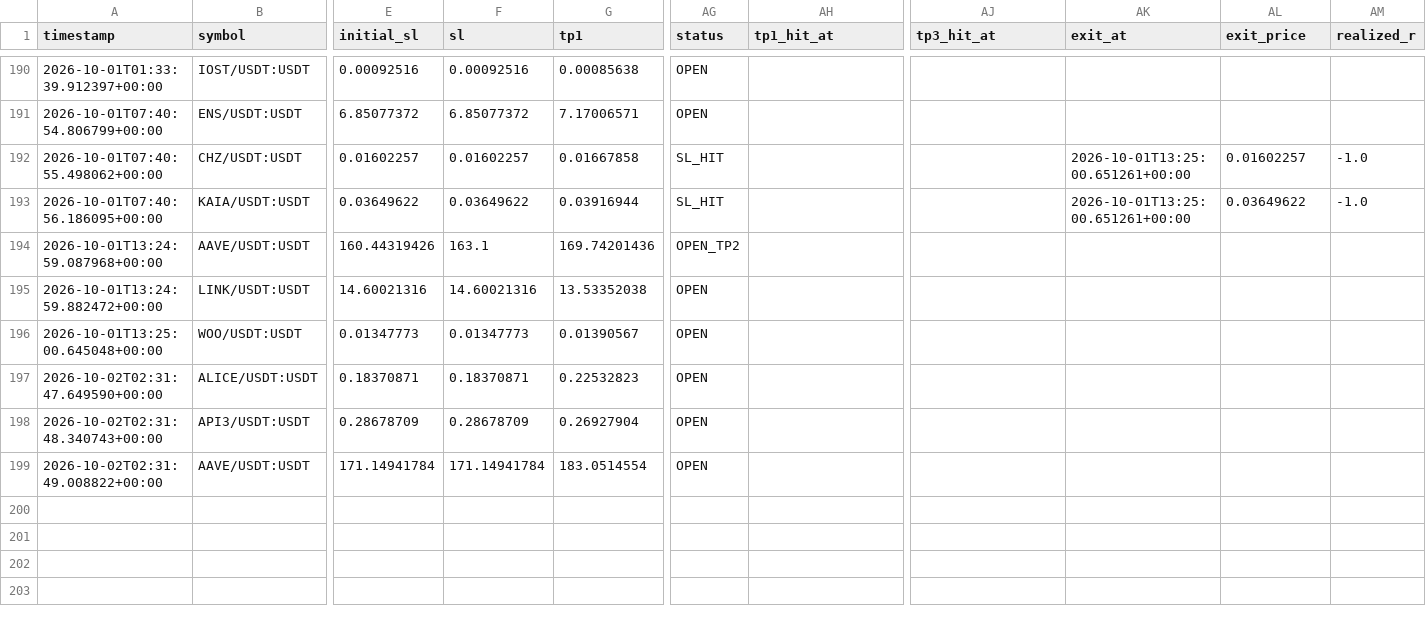
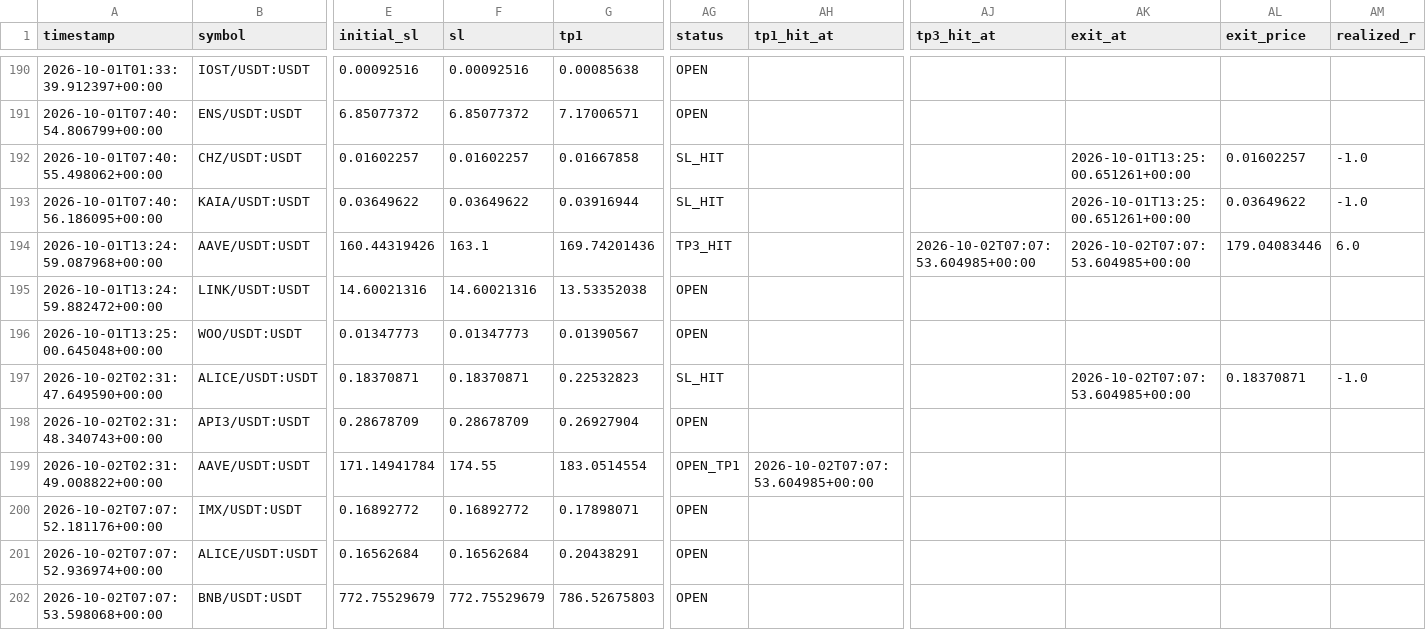
Before and after one commit to Mystgraider/ai-crypto-scan, a CSV file: storage/signals.csv, drawn as a sheet; only a part is shown, gaps mark what is left out; rows hold the shown columns only; the diff names each change by its address in the sheet, - before the commit and + after, or states it on an @@ line.

```diff
--- a/storage/signals.csv
+++ b/storage/signals.csv
-AG194 (status): OPEN_TP2
+AG194 (status): TP3_HIT
-AJ194 (tp3_hit_at): (empty)
+AJ194 (tp3_hit_at): 2026-10-02T07:07:53.604985+00:00
-AK194 (exit_at): (empty)
+AK194 (exit_at): 2026-10-02T07:07:53.604985+00:00
-AL194 (exit_price): (empty)
+AL194 (exit_price): 179.04083446
-AM194 (realized_r): (empty)
+AM194 (realized_r): 6.0
-AG197 (status): OPEN
+AG197 (status): SL_HIT
-AK197 (exit_at): (empty)
+AK197 (exit_at): 2026-10-02T07:07:53.604985+00:00
-AL197 (exit_price): (empty)
+AL197 (exit_price): 0.18370871
-AM197 (realized_r): (empty)
+AM197 (realized_r): -1.0
-F199 (sl): 171.14941784
+F199 (sl): 174.55
-AG199 (status): OPEN
+AG199 (status): OPEN_TP1
-AH199 (tp1_hit_at): (empty)
+AH199 (tp1_hit_at): 2026-10-02T07:07:53.604985+00:00
+row 200: 2026-10-02T07:07:52.181176+00:00 | IMX/USDT:USDT | 0.16892772 | 0.16892772 | 0.17898071 | OPEN
+row 201: 2026-10-02T07:07:52.936974+00:00 | ALICE/USDT:USDT | 0.16562684 | 0.16562684 | 0.20438291 | OPEN
+row 202: 2026-10-02T07:07:53.598068+00:00 | BNB/USDT:USDT | 772.75529679 | 772.75529679 | 786.52675803 | OPEN
```
Also changed, not shown: 4 other files.
